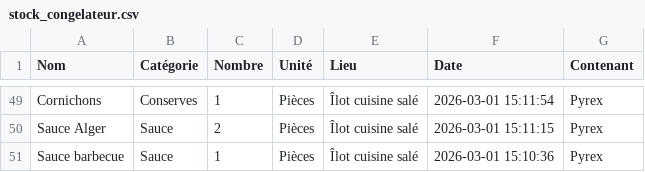
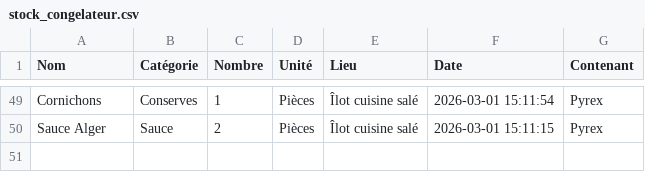
Before and after one commit to stephane0254-png/NadegeStock, a CSV file: stock_congelateur.csv, drawn as a sheet; only a part is shown, gaps mark what is left out.

Commit message:
Fini

```diff
--- a/stock_congelateur.csv
+++ b/stock_congelateur.csv
@@ -50,2 +50 @@ Cornichons ,Conserves,1,Pièces,Îlot cuisine salé ,2026-03-01 15:11:54,Pyrex
 Sauce Alger ,Sauce,2,Pièces,Îlot cuisine salé ,2026-03-01 15:11:15,Pyrex
-Sauce barbecue ,Sauce,1,Pièces,Îlot cuisine salé ,2026-03-01 15:10:36,Pyrex
```
